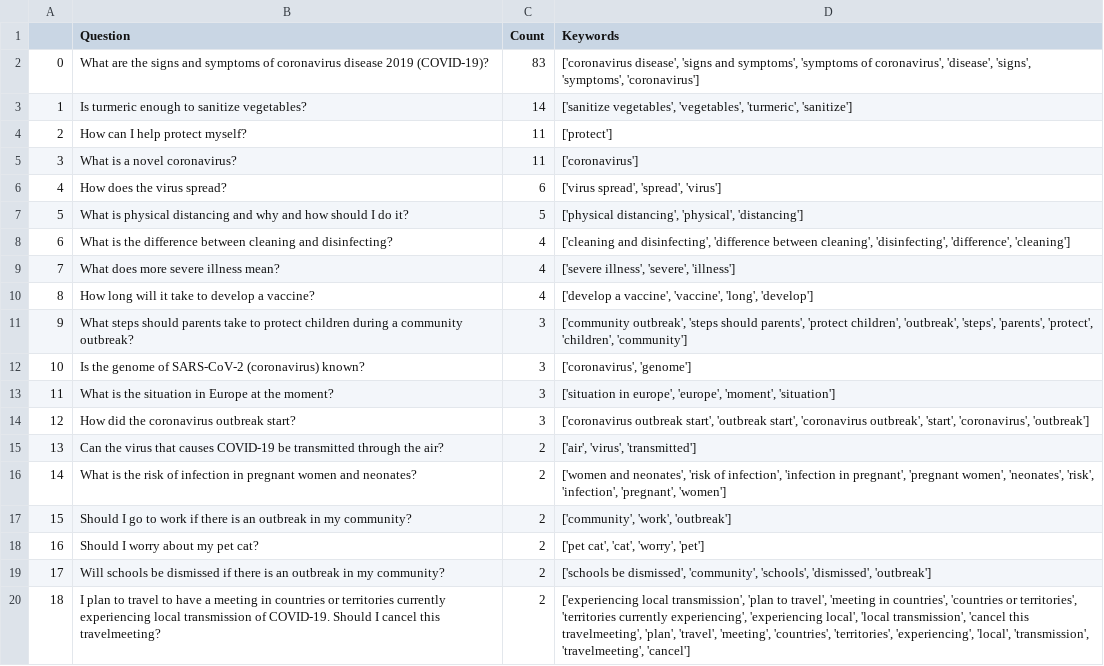
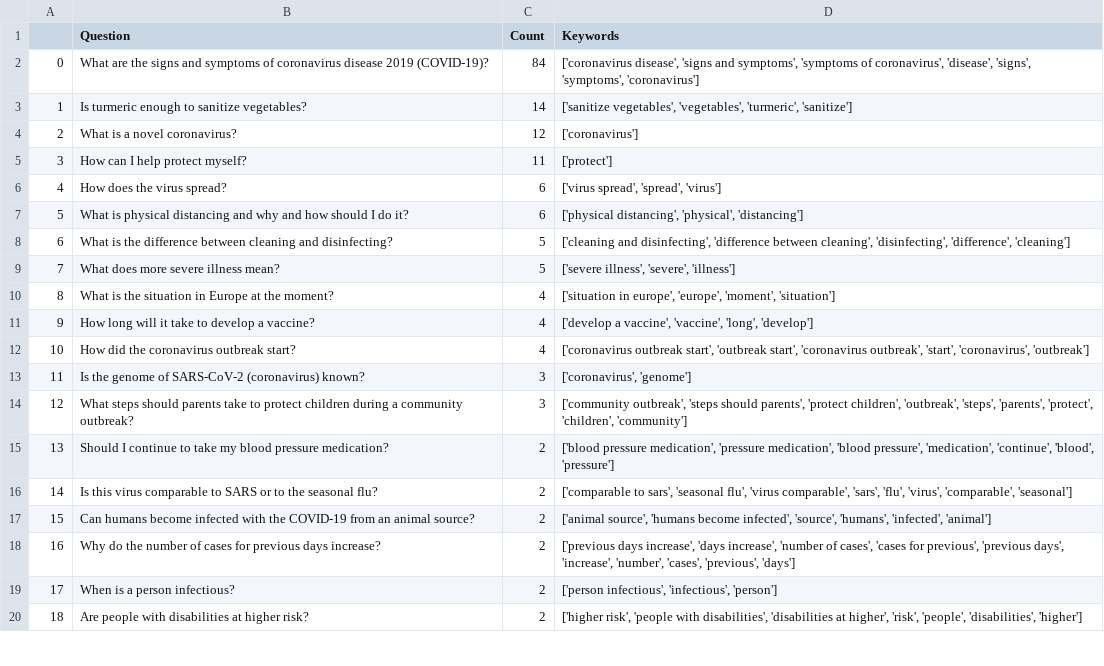
Before and after one commit to srinivasraman18/Covid19SearchEngine, a CSV file: faqs.csv, drawn as a sheet; only a part is shown; the diff covers the shown part only.

```diff
--- a/faqs.csv
+++ b/faqs.csv
@@ -1,20 +1,20 @@
 ,Question,Count,Keywords
-0,What are the signs and symptoms of coronavirus disease 2019 (COVID-19)?,83,"['coronavirus disease', 'signs and symptoms', 'symptoms of coronavirus', 'disease', 'signs', 'symptoms', 'coronavirus']"
+0,What are the signs and symptoms of coronavirus disease 2019 (COVID-19)?,84,"['coronavirus disease', 'signs and symptoms', 'symptoms of coronavirus', 'disease', 'signs', 'symptoms', 'coronavirus']"
 1,Is turmeric enough to sanitize vegetables?,14,"['sanitize vegetables', 'vegetables', 'turmeric', 'sanitize']"
-2,How can I help protect myself?,11,['protect']
-3,What is a novel coronavirus?,11,['coronavirus']
+2,What is a novel coronavirus?,12,['coronavirus']
+3,How can I help protect myself?,11,['protect']
 4,How does the virus spread?,6,"['virus spread', 'spread', 'virus']"
-5,What is physical distancing and why and how should I do it?,5,"['physical distancing', 'physical', 'distancing']"
-6,What is the difference between cleaning and disinfecting?,4,"['cleaning and disinfecting', 'difference between cleaning', 'disinfecting', 'difference', 'cleaning']"
-7,What does more severe illness mean?,4,"['severe illness', 'severe', 'illness']"
-8,How long will it take to develop a vaccine?,4,"['develop a vaccine', 'vaccine', 'long', 'develop']"
-9,What steps should parents take to protect children during a community outbreak?,3,"['community outbreak', 'steps should parents', 'protect children', 'outbreak', 'steps', 'parents', 'protect', 'children', 'community']"
-10,Is the genome of SARS-CoV-2 (coronavirus) known?,3,"['coronavirus', 'genome']"
-11,What is the situation in Europe at the moment?,3,"['situation in europe', 'europe', 'moment', 'situation']"
-12,How did the coronavirus outbreak start?,3,"['coronavirus outbreak start', 'outbreak start', 'coronavirus outbreak', 'start', 'coronavirus', 'outbreak']"
-13,Can the virus that causes COVID-19 be transmitted through the air?,2,"['air', 'virus', 'transmitted']"
-14,What is the risk of infection in pregnant women and neonates?,2,"['women and neonates', 'risk of infection', 'infection in pregnant', 'pregnant women', 'neonates', 'risk', 'infection', 'pregnant', 'women']"
-15,Should I go to work if there is an outbreak in my community?,2,"['community', 'work', 'outbreak']"
-16,Should I worry about my pet cat?,2,"['pet cat', 'cat', 'worry', 'pet']"
-17,Will schools be dismissed if there is an outbreak in my community?,2,"['schools be dismissed', 'community', 'schools', 'dismissed', 'outbreak']"
-18,I plan to travel to  have a meeting in countries or territories currently experiencing local transmission of COVID-19. Should I cancel this travelmeeting?,2,"['experiencing local transmission', 'plan to travel', 'meeting in countries', 'countries or territories', 'territories currently experiencing', 'experiencing local', 'local transmission', 'cancel this travelmeeting', 'plan', 'travel', 'meeting', 'countries', 'territories', 'experiencing', 'local', 'transmission', 'travelmeeting', 'cancel']"
+5,What is physical distancing and why and how should I do it?,6,"['physical distancing', 'physical', 'distancing']"
+6,What is the difference between cleaning and disinfecting?,5,"['cleaning and disinfecting', 'difference between cleaning', 'disinfecting', 'difference', 'cleaning']"
+7,What does more severe illness mean?,5,"['severe illness', 'severe', 'illness']"
+8,What is the situation in Europe at the moment?,4,"['situation in europe', 'europe', 'moment', 'situation']"
+9,How long will it take to develop a vaccine?,4,"['develop a vaccine', 'vaccine', 'long', 'develop']"
+10,How did the coronavirus outbreak start?,4,"['coronavirus outbreak start', 'outbreak start', 'coronavirus outbreak', 'start', 'coronavirus', 'outbreak']"
+11,Is the genome of SARS-CoV-2 (coronavirus) known?,3,"['coronavirus', 'genome']"
+12,What steps should parents take to protect children during a community outbreak?,3,"['community outbreak', 'steps should parents', 'protect children', 'outbreak', 'steps', 'parents', 'protect', 'children', 'community']"
+13,Should I continue to take my blood pressure medication?,2,"['blood pressure medication', 'pressure medication', 'blood pressure', 'medication', 'continue', 'blood', 'pressure']"
+14,Is this virus comparable to SARS or to the seasonal flu?,2,"['comparable to sars', 'seasonal flu', 'virus comparable', 'sars', 'flu', 'virus', 'comparable', 'seasonal']"
+15,Can humans become infected with the COVID-19 from an animal source?,2,"['animal source', 'humans become infected', 'source', 'humans', 'infected', 'animal']"
+16,Why do the number of cases for previous days increase?,2,"['previous days increase', 'days increase', 'number of cases', 'cases for previous', 'previous days', 'increase', 'number', 'cases', 'previous', 'days']"
+17,When is a person infectious?,2,"['person infectious', 'infectious', 'person']"
+18,Are people with disabilities at higher risk?,2,"['higher risk', 'people with disabilities', 'disabilities at higher', 'risk', 'people', 'disabilities', 'higher']"
```
Also changed, not shown: 150 edited cells elsewhere in this file, 1 other file.
